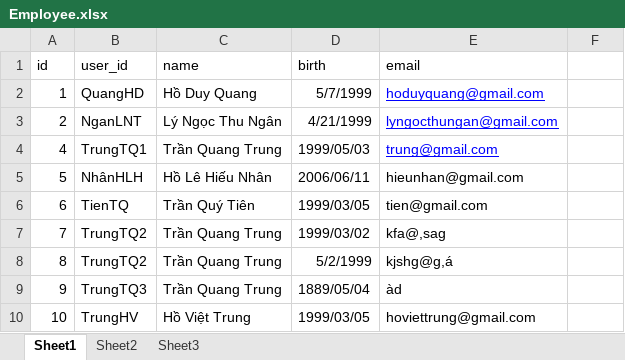
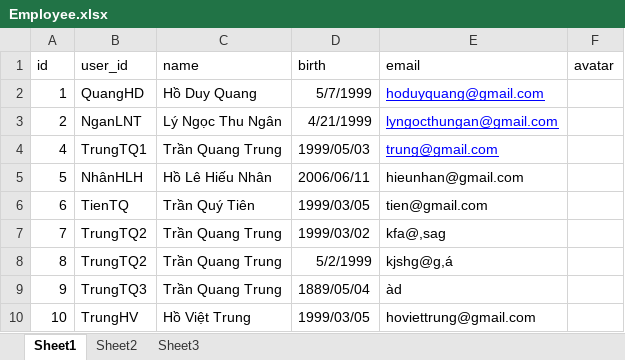
Before and after one commit to hdquangsgt/time-attendance-by-face-recognition, an Excel workbook: data/Models/Employee.xlsx, sheet Sheet1, drawn as a sheet; values as stored, in another font and other column widths than the file's, no borders; the diff names each change by its address in the sheet, - before the commit and + after, or states it on an @@ line.

Commit message:
#main employee detail

```diff
--- a/data/Models/Employee.xlsx (sheet Sheet1)
+++ b/data/Models/Employee.xlsx (sheet Sheet1)
-F1: (empty)
+F1: avatar
```
Also changed, not shown: 4 other files.
